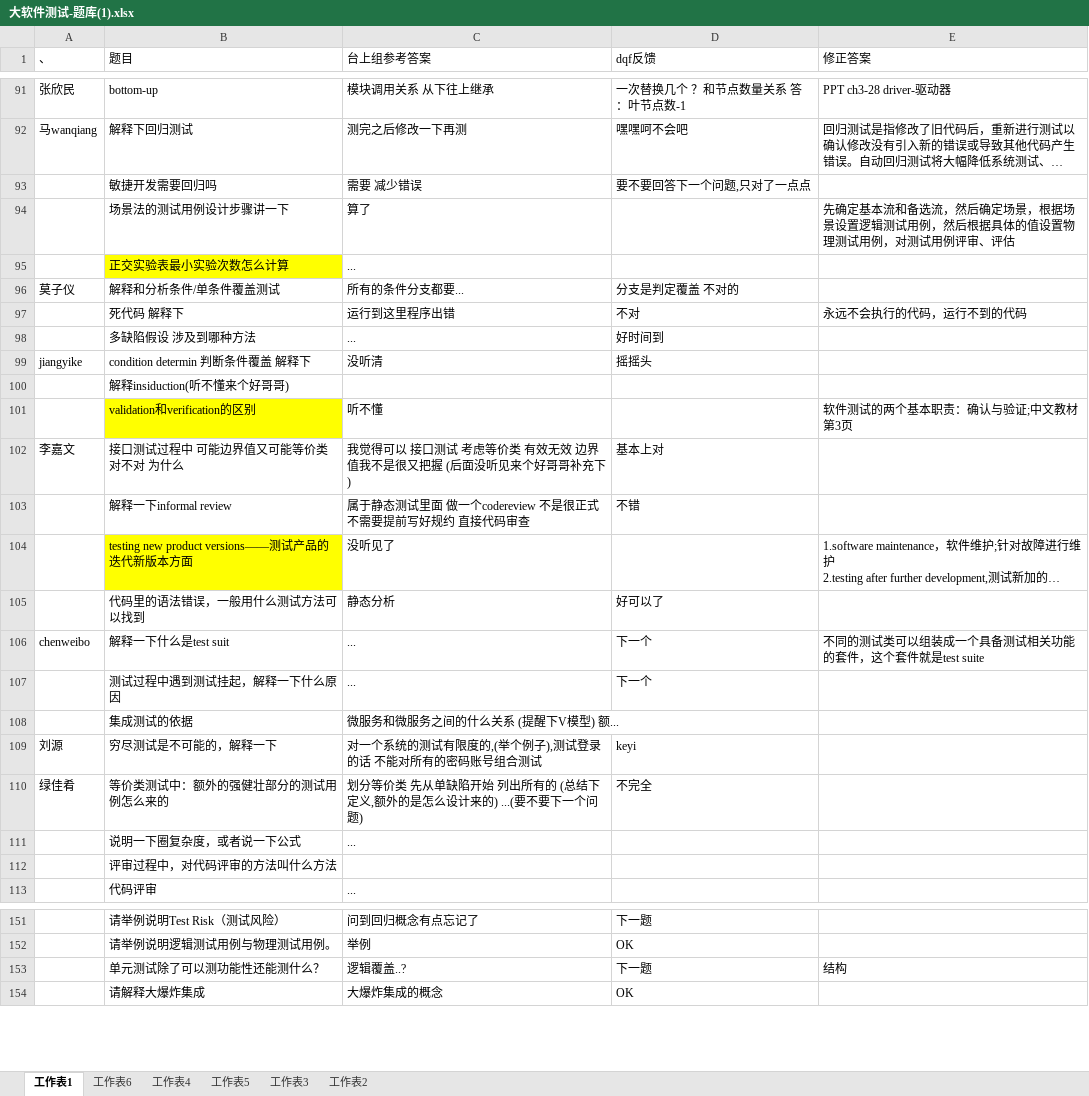
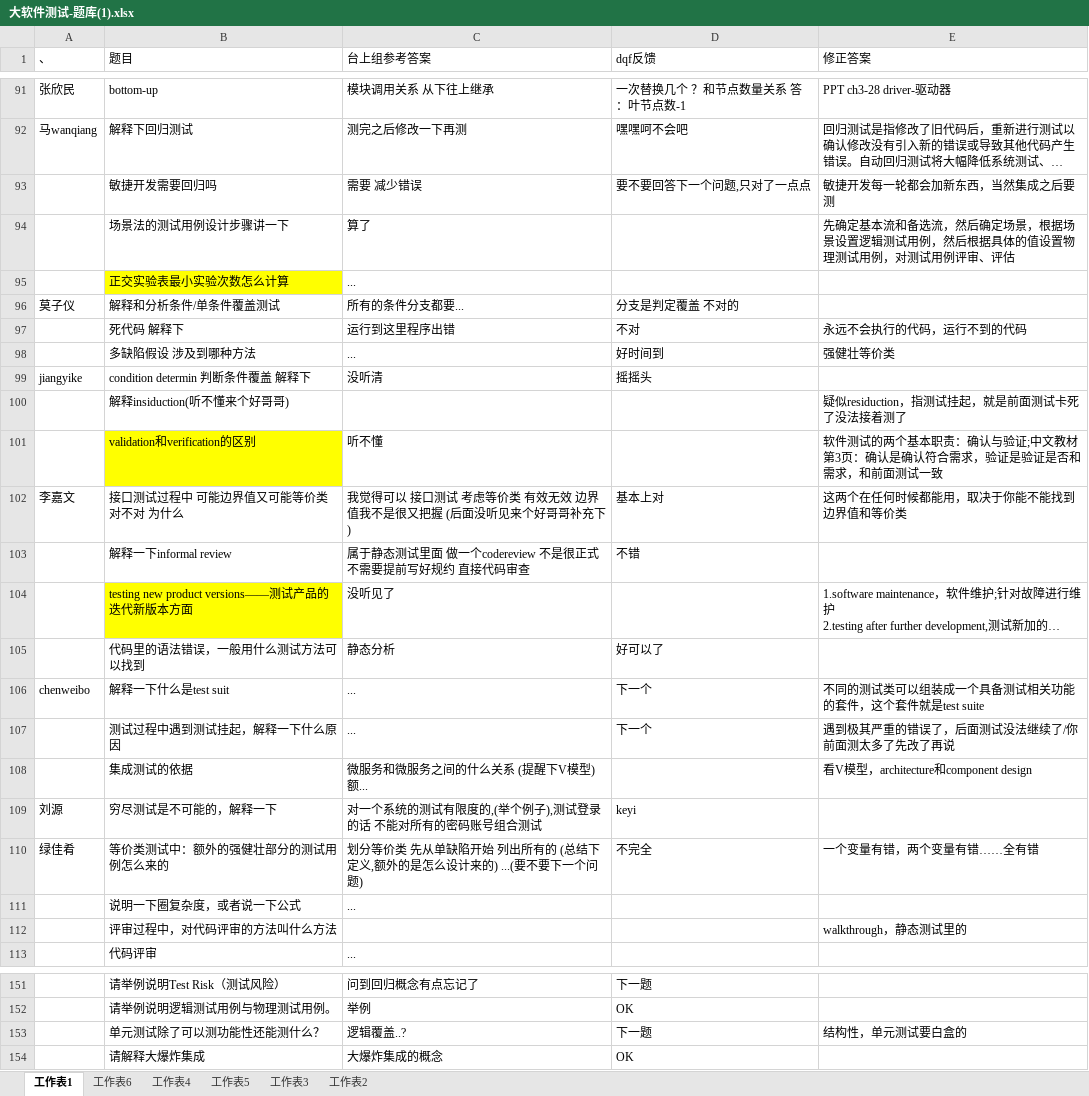
Before and after one commit to Red-Reality/TongjiSE_SoftwareTesting, an Excel workbook: 大软件测试-题库(1).xlsx, sheet 工作表1, drawn as a sheet; only a part is shown, gaps mark what is left out; long unchanged cells end in …; values as stored, in another font and other column widths than the file's, no borders; the diff covers the shown part only; the diff names each change by its address in the sheet, - before the commit and + after, or states it on an @@ line.

```diff
--- a/大软件测试-题库(1).xlsx (sheet 工作表1)
+++ b/大软件测试-题库(1).xlsx (sheet 工作表1)
-E93 (修正答案): (empty)
+E93 (修正答案): 敏捷开发每一轮都会加新东西，当然集成之后要测
-E98 (修正答案): (empty)
+E98 (修正答案): 强健壮等价类
-E100 (修正答案): (empty)
+E100 (修正答案): 疑似residuction，指测试挂起，就是前面测试卡死了没法接着测了
-E101 (修正答案): 软件测试的两个基本职责：确认与验证;中文教材第3页
+E101 (修正答案): 软件测试的两个基本职责：确认与验证;中文教材第3页：确认是确认符合需求，验证是验证是否和需求，和前面测试一致
-E102 (修正答案): (empty)
+E102 (修正答案): 这两个在任何时候都能用，取决于你能不能找到边界值和等价类
-E107 (修正答案): (empty)
+E107 (修正答案): 遇到极其严重的错误了，后面测试没法继续了/你前面测太多了先改了再说
-E108 (修正答案): (empty)
+E108 (修正答案): 看V模型，architecture和component design
-E110 (修正答案): (empty)
+E110 (修正答案): 一个变量有错，两个变量有错……全有错
-E112 (修正答案): (empty)
+E112 (修正答案): walkthrough，静态测试里的
-E153 (修正答案): 结构
+E153 (修正答案): 结构性，单元测试要白盒的
```
Also changed, not shown: 7 edited cells elsewhere in this sheet, 1 other file.
